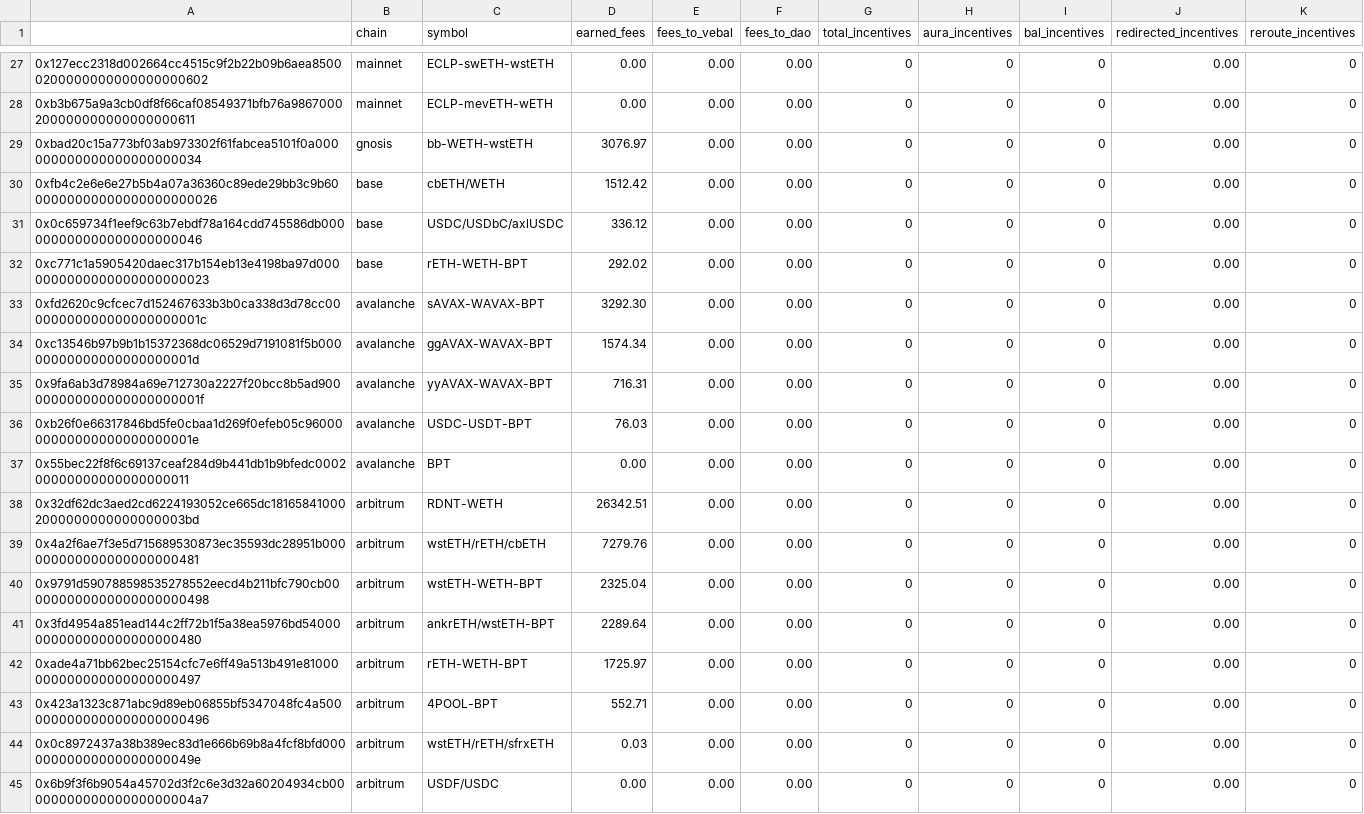
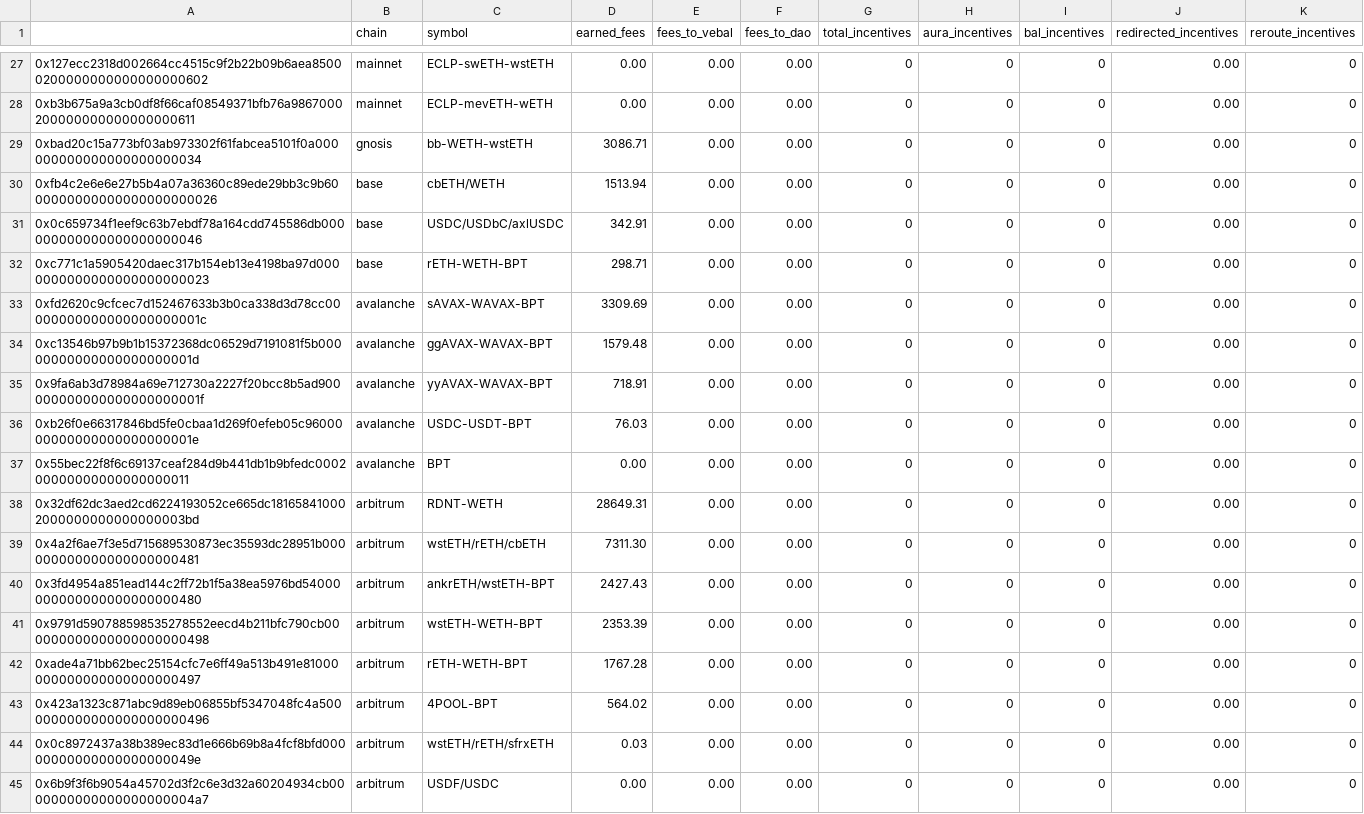
Before and after one commit to BalancerMaxis/protocol_fee_allocator, a CSV file: fee_allocator/allocations/current_fees.csv, drawn as a sheet; only a part is shown, gaps mark what is left out; the diff covers the shown part only.

```diff
--- a/fee_allocator/allocations/current_fees.csv
+++ b/fee_allocator/allocations/current_fees.csv
@@ -28,17 +28,17 @@
 0xb3b675a9a3cb0df8f66caf08549371bfb76a9867000200000000000000000611,mainnet,ECLP-mevETH-wETH,0.00,0.00,0.00,0,0,0,0.00,0
-0xbad20c15a773bf03ab973302f61fabcea5101f0a000000000000000000000034,gnosis,bb-WETH-wstETH,3076.97,0.00,0.00,0,0,0,0.00,0
-0xfb4c2e6e6e27b5b4a07a36360c89ede29bb3c9b6000000000000000000000026,base,cbETH/WETH,1512.42,0.00,0.00,0,0,0,0.00,0
-0x0c659734f1eef9c63b7ebdf78a164cdd745586db000000000000000000000046,base,USDC/USDbC/axlUSDC,336.12,0.00,0.00,0,0,0,0.00,0
-0xc771c1a5905420daec317b154eb13e4198ba97d0000000000000000000000023,base,rETH-WETH-BPT,292.02,0.00,0.00,0,0,0,0.00,0
-0xfd2620c9cfcec7d152467633b3b0ca338d3d78cc00000000000000000000001c,avalanche,sAVAX-WAVAX-BPT,3292.30,0.00,0.00,0,0,0,0.00,0
-0xc13546b97b9b1b15372368dc06529d7191081f5b00000000000000000000001d,avalanche,ggAVAX-WAVAX-BPT,1574.34,0.00,0.00,0,0,0,0.00,0
-0x9fa6ab3d78984a69e712730a2227f20bcc8b5ad900000000000000000000001f,avalanche,yyAVAX-WAVAX-BPT,716.31,0.00,0.00,0,0,0,0.00,0
+0xbad20c15a773bf03ab973302f61fabcea5101f0a000000000000000000000034,gnosis,bb-WETH-wstETH,3086.71,0.00,0.00,0,0,0,0.00,0
+0xfb4c2e6e6e27b5b4a07a36360c89ede29bb3c9b6000000000000000000000026,base,cbETH/WETH,1513.94,0.00,0.00,0,0,0,0.00,0
+0x0c659734f1eef9c63b7ebdf78a164cdd745586db000000000000000000000046,base,USDC/USDbC/axlUSDC,342.91,0.00,0.00,0,0,0,0.00,0
+0xc771c1a5905420daec317b154eb13e4198ba97d0000000000000000000000023,base,rETH-WETH-BPT,298.71,0.00,0.00,0,0,0,0.00,0
+0xfd2620c9cfcec7d152467633b3b0ca338d3d78cc00000000000000000000001c,avalanche,sAVAX-WAVAX-BPT,3309.69,0.00,0.00,0,0,0,0.00,0
+0xc13546b97b9b1b15372368dc06529d7191081f5b00000000000000000000001d,avalanche,ggAVAX-WAVAX-BPT,1579.48,0.00,0.00,0,0,0,0.00,0
+0x9fa6ab3d78984a69e712730a2227f20bcc8b5ad900000000000000000000001f,avalanche,yyAVAX-WAVAX-BPT,718.91,0.00,0.00,0,0,0,0.00,0
 0xb26f0e66317846bd5fe0cbaa1d269f0efeb05c9600000000000000000000001e,avalanche,USDC-USDT-BPT,76.03,0.00,0.00,0,0,0,0.00,0
 0x55bec22f8f6c69137ceaf284d9b441db1b9bfedc000200000000000000000011,avalanche,BPT,0.00,0.00,0.00,0,0,0,0.00,0
-0x32df62dc3aed2cd6224193052ce665dc181658410002000000000000000003bd,arbitrum,RDNT-WETH,26342.51,0.00,0.00,0,0,0,0.00,0
-0x4a2f6ae7f3e5d715689530873ec35593dc28951b000000000000000000000481,arbitrum,wstETH/rETH/cbETH,7279.76,0.00,0.00,0,0,0,0.00,0
-0x9791d590788598535278552eecd4b211bfc790cb000000000000000000000498,arbitrum,wstETH-WETH-BPT,2325.04,0.00,0.00,0,0,0,0.00,0
-0x3fd4954a851ead144c2ff72b1f5a38ea5976bd54000000000000000000000480,arbitrum,ankrETH/wstETH-BPT,2289.64,0.00,0.00,0,0,0,0.00,0
-0xade4a71bb62bec25154cfc7e6ff49a513b491e81000000000000000000000497,arbitrum,rETH-WETH-BPT,1725.97,0.00,0.00,0,0,0,0.00,0
-0x423a1323c871abc9d89eb06855bf5347048fc4a5000000000000000000000496,arbitrum,4POOL-BPT,552.71,0.00,0.00,0,0,0,0.00,0
+0x32df62dc3aed2cd6224193052ce665dc181658410002000000000000000003bd,arbitrum,RDNT-WETH,28649.31,0.00,0.00,0,0,0,0.00,0
+0x4a2f6ae7f3e5d715689530873ec35593dc28951b000000000000000000000481,arbitrum,wstETH/rETH/cbETH,7311.30,0.00,0.00,0,0,0,0.00,0
+0x3fd4954a851ead144c2ff72b1f5a38ea5976bd54000000000000000000000480,arbitrum,ankrETH/wstETH-BPT,2427.43,0.00,0.00,0,0,0,0.00,0
+0x9791d590788598535278552eecd4b211bfc790cb000000000000000000000498,arbitrum,wstETH-WETH-BPT,2353.39,0.00,0.00,0,0,0,0.00,0
+0xade4a71bb62bec25154cfc7e6ff49a513b491e81000000000000000000000497,arbitrum,rETH-WETH-BPT,1767.28,0.00,0.00,0,0,0,0.00,0
+0x423a1323c871abc9d89eb06855bf5347048fc4a5000000000000000000000496,arbitrum,4POOL-BPT,564.02,0.00,0.00,0,0,0,0.00,0
 0x0c8972437a38b389ec83d1e666b69b8a4fcf8bfd00000000000000000000049e,arbitrum,wstETH/rETH/sfrxETH,0.03,0.00,0.00,0,0,0,0.00,0
```
Also changed, not shown: 23 edited cells elsewhere in this file.
